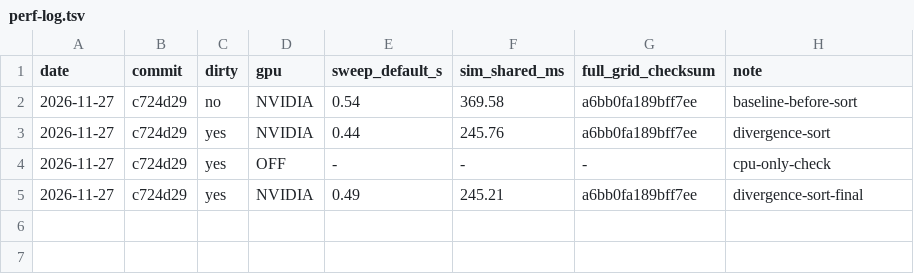
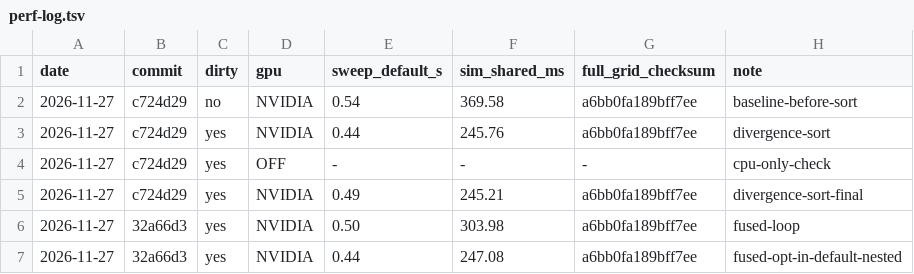
Before and after one commit to Aurikology/gpu-backtester, a TSV file: results/perf-log.tsv, drawn as a sheet.

```diff
--- a/results/perf-log.tsv
+++ b/results/perf-log.tsv
@@ -5 +5,3 @@ date	commit	dirty	gpu	sweep_default_s	sim_shared_ms	full_grid_checksum	note
 2026-11-27	c724d29	yes	NVIDIA	0.49	245.21	a6bb0fa189bff7ee	divergence-sort-final
+2026-11-27	32a66d3	yes	NVIDIA	0.50	303.98	a6bb0fa189bff7ee	fused-loop
+2026-11-27	32a66d3	yes	NVIDIA	0.44	247.08	a6bb0fa189bff7ee	fused-opt-in-default-nested
```
Also changed, not shown: 10 other files.
